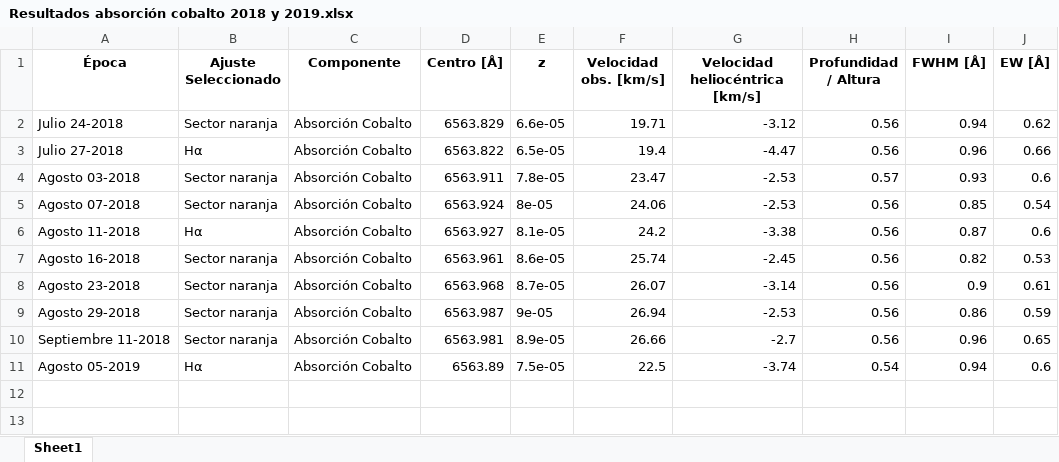
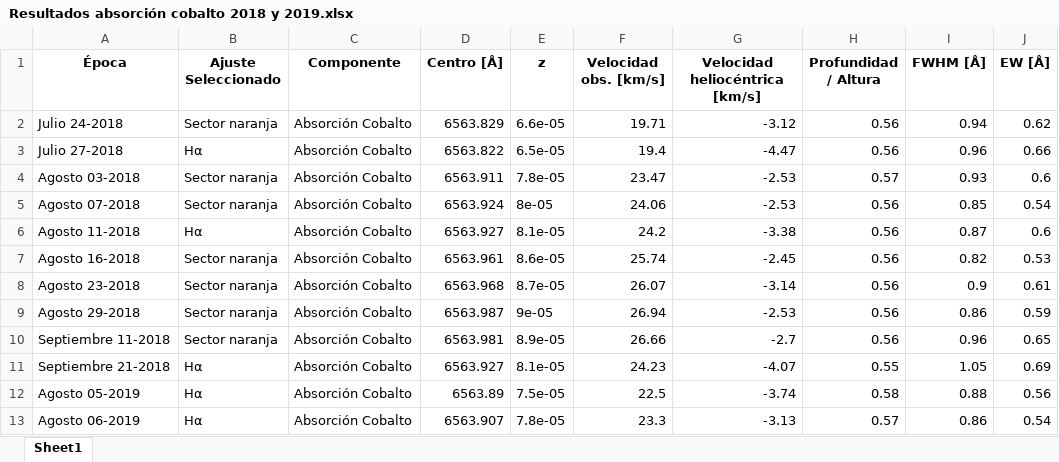
Before and after one commit to JessiDaniL/Tesis, an Excel workbook: Datos ESPARTACO/Parámetros para análisis de Antares/Resultados absorción cobalto 2018 y 2019.xlsx, sheet Sheet1, drawn as a sheet; values as stored, in another font and other column widths than the file's, no borders; addresses are those after the commit; the diff names each change by its address in the sheet, - before the commit and + after, or states it on an @@ line.

```diff
--- a/Datos ESPARTACO/Parámetros para análisis de Antares/Resultados absorción cobalto 2018 y 2019.xlsx (sheet Sheet1)
+++ b/Datos ESPARTACO/Parámetros para análisis de Antares/Resultados absorción cobalto 2018 y 2019.xlsx (sheet Sheet1)
+row 11: Septiembre 21-2018 | Hα | Absorción Cobalto | 6563.927 | 8.1e-05 | 24.23 | -4.07 | 0.55 | 1.05 | 0.69
-H12 (Profundidad / Altura): 0.54
+H12 (Profundidad / Altura): 0.58
-I12 (FWHM [Å]): 0.94
+I12 (FWHM [Å]): 0.88
-J12 (EW [Å]): 0.6
+J12 (EW [Å]): 0.56
+row 13: Agosto 06-2019 | Hα | Absorción Cobalto | 6563.907 | 7.8e-05 | 23.3 | -3.13 | 0.57 | 0.86 | 0.54
```
Also changed, not shown: Datos ESPARTACO/Parámetros para análisis de Antares/Comparación chi cuadrado espectros del 2018 y 2019.xlsx, Datos ESPARTACO/Parámetros para análisis de Antares/Resultados absorción halpha 2018 y 2019.xlsx, 3 other files.
